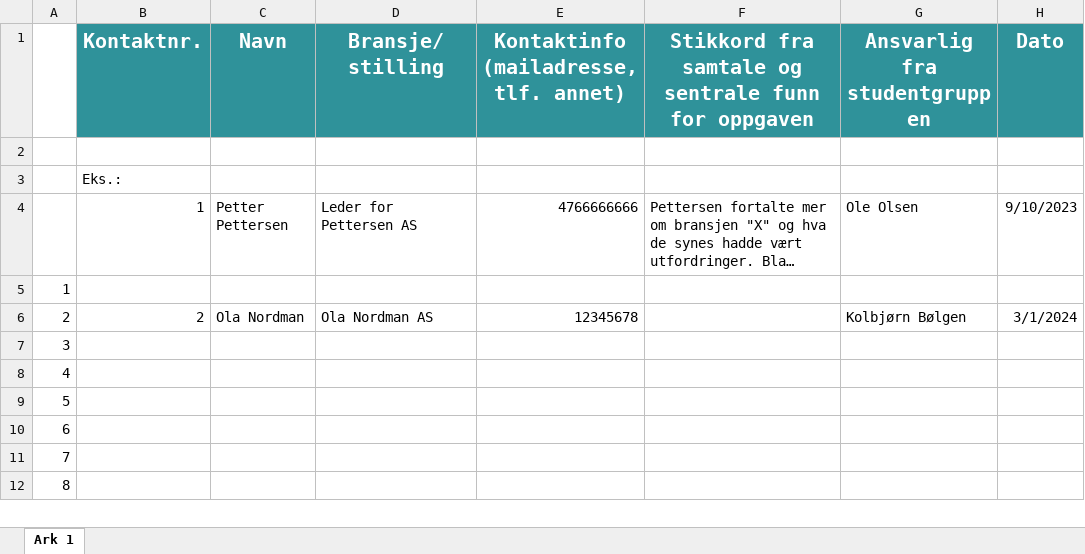
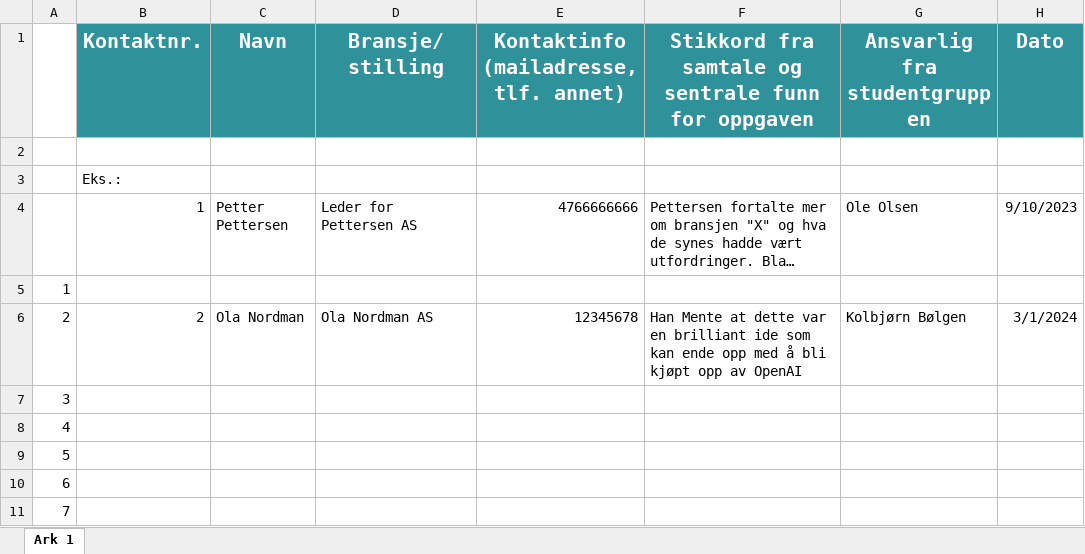
Before and after one commit to SkaugJr/TI-4252-Tekled, an Excel workbook: Entreprenørskap/Kontaktlogg.xlsx, sheet Ark 1, drawn as a sheet; only a part is shown; the shorter side is filled out with more unchanged rows; long unchanged cells end in …; values as stored, in another font and other column widths than the file's, no borders; the diff names each change by its address in the sheet, - before the commit and + after, or states it on an @@ line.

Commit message:
Update Kontaktlogg.xlsx

```diff
--- a/Entreprenørskap/Kontaktlogg.xlsx (sheet Ark 1)
+++ b/Entreprenørskap/Kontaktlogg.xlsx (sheet Ark 1)
-F6: (empty)
+F6: Han Mente at dette var en brilliant ide som kan ende opp med å bli kjøpt opp av OpenAI
```
